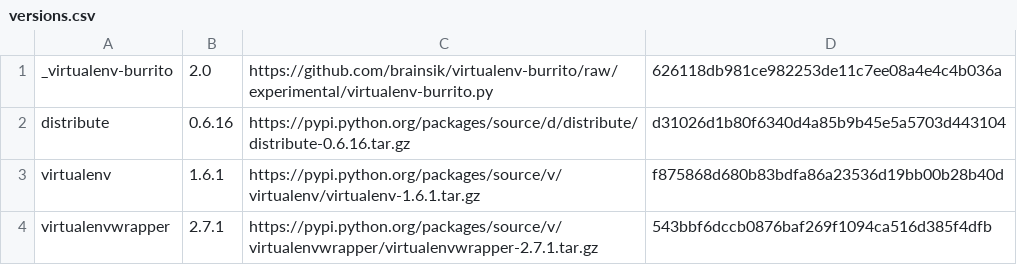
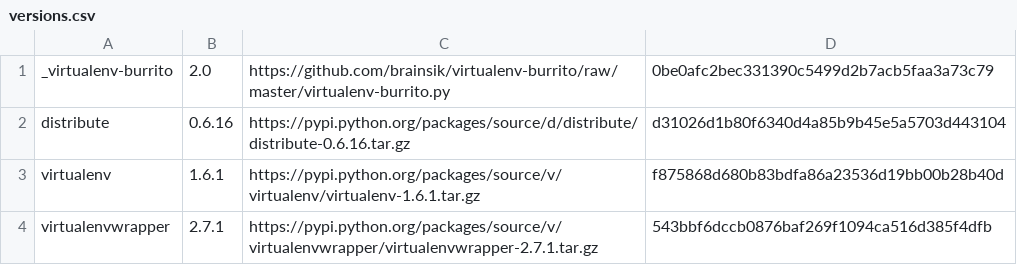
Before and after one commit to brainsik/virtualenv-burrito, a CSV file: versions.csv, drawn as a sheet.

Commit message:
back to master

```diff
--- a/versions.csv
+++ b/versions.csv
@@ -1,2 +1,2 @@
-_virtualenv-burrito,2.0,https://github.com/brainsik/virtualenv-burrito/raw/experimental/virtualenv-burrito.py,626118db981ce982253de11c7ee08a4e4c4b036a
+_virtualenv-burrito,2.0,https://github.com/brainsik/virtualenv-burrito/raw/master/virtualenv-burrito.py,0be0afc2bec331390c5499d2b7acb5faa3a73c79
 distribute,0.6.16,https://pypi.python.org/packages/source/d/distribute/distribute-0.6.16.tar.gz,d31026d1b80f6340d4a85b9b45e5a5703d443104
```
Also changed, not shown: 2 other files.
